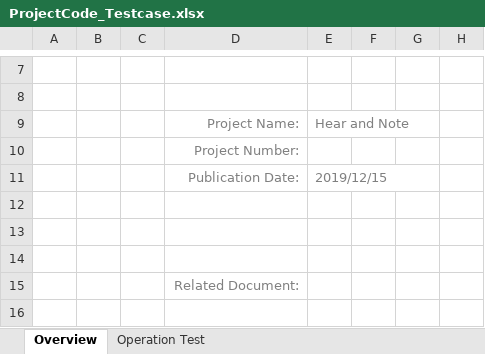
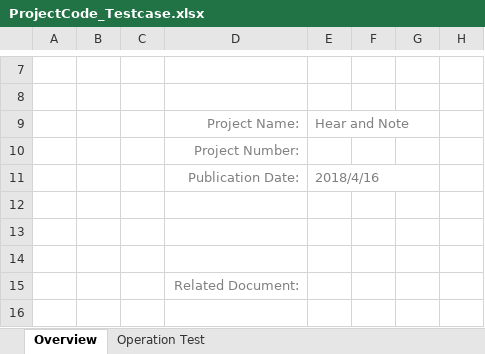
Before and after one commit to HungNguyen501/Mon-Quan-tri-du-an-cong-nghe-thong-tin, an Excel workbook: docs/ProjectCode_Testcase.xlsx, sheet Overview, drawn as a sheet; only a part is shown, gaps mark what is left out; values as stored, in another font and other column widths than the file's, no borders; charts and pictures not drawn; the diff names each change by its address in the sheet, - before the commit and + after, or states it on an @@ line.

```diff
--- a/docs/ProjectCode_Testcase.xlsx (sheet Overview)
+++ b/docs/ProjectCode_Testcase.xlsx (sheet Overview)
-E11: 2019/12/15
+E11: 2018/4/16
```
Also changed, not shown: sheet Operation Test, charts or pictures.
